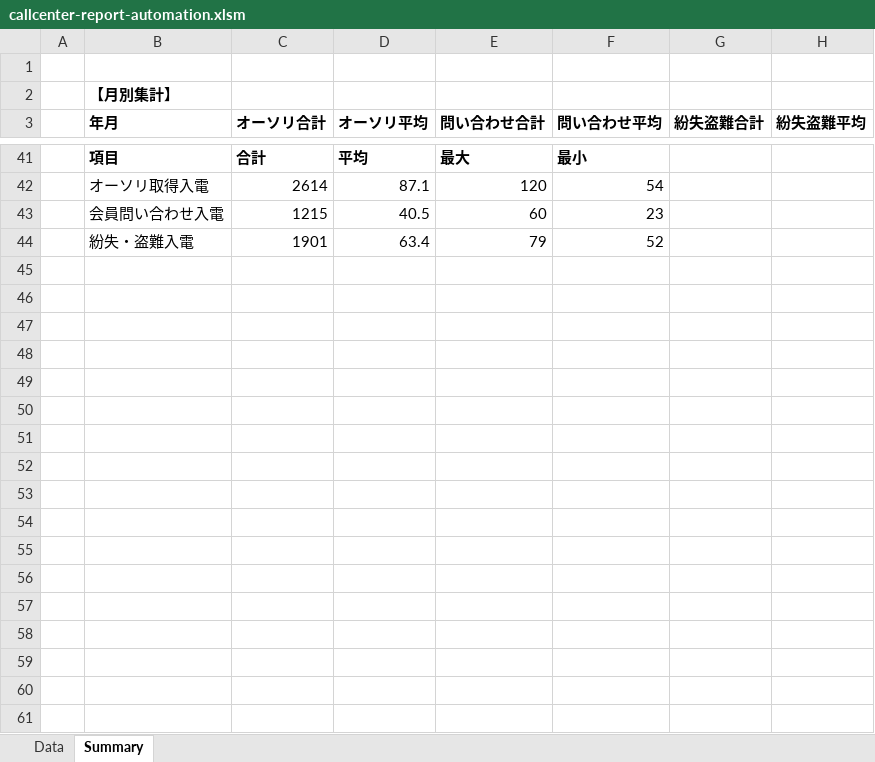
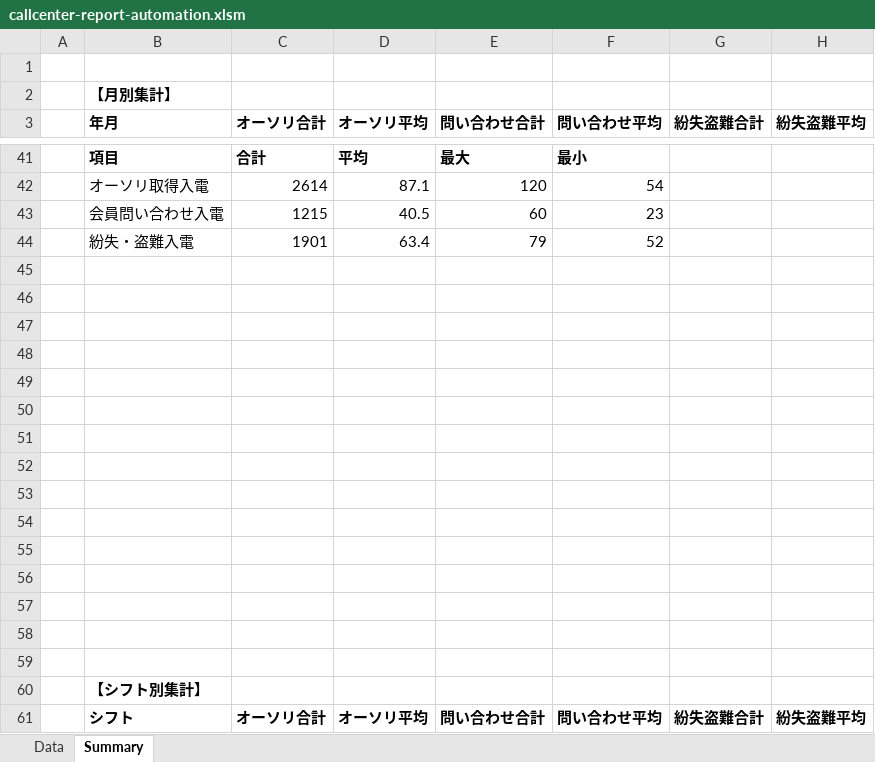
Before and after one commit to takemamiki/callcenter-report-automation, an Excel workbook: callcenter-report-automation.xlsm, sheet Summary, drawn as a sheet; only a part is shown, gaps mark what is left out; values as stored, in another font and other column widths than the file's, no borders; charts and pictures not drawn; the diff names each change by its address in the sheet, - before the commit and + after, or states it on an @@ line.

Commit message:
generate_fake_data.pyをシフト対応（日勤/夜勤）に修正、VBAにシフト別集計を追加

```diff
--- a/callcenter-report-automation.xlsm (sheet Summary)
+++ b/callcenter-report-automation.xlsm (sheet Summary)
+row 45: (empty)
+row 46: (empty)
+row 47: (empty)
+row 48: (empty)
+row 49: (empty)
+row 50: (empty)
+row 51: (empty)
+row 52: (empty)
+row 53: (empty)
+row 54: (empty)
+row 55: (empty)
+row 56: (empty)
+row 57: (empty)
+row 58: (empty)
+row 59: (empty)
+row 60:  | 【シフト別集計】
+row 61:  | シフト | オーソリ合計 | オーソリ平均 | 問い合わせ合計 | 問い合わせ平均 | 紛失盗難合計 | 紛失盗難平均
```
Also changed, not shown: charts or pictures, 2 other files.
